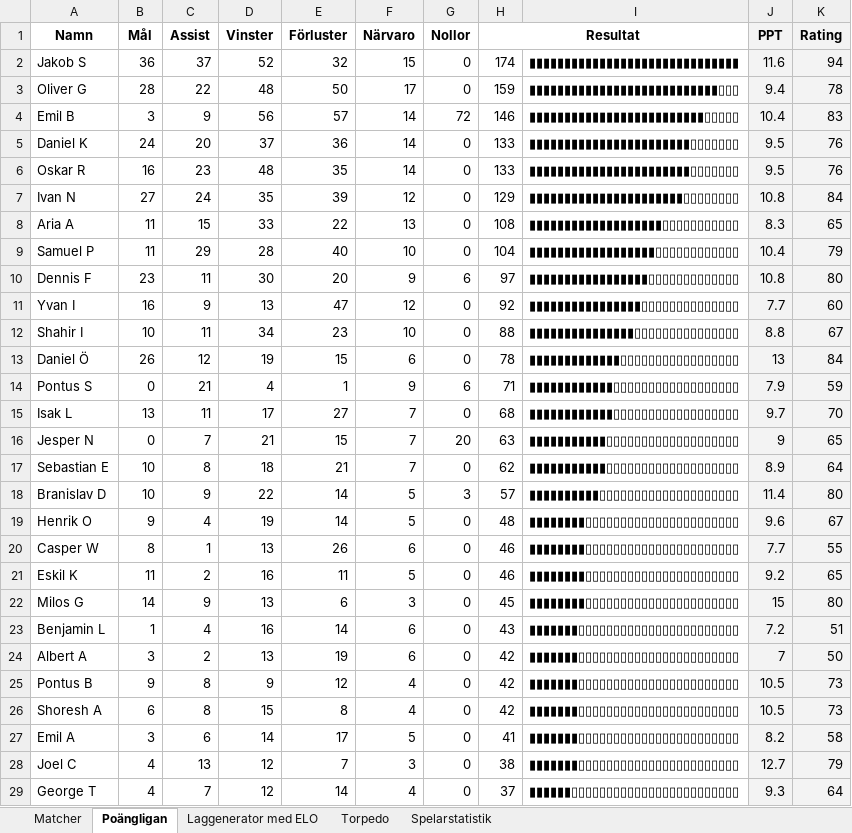
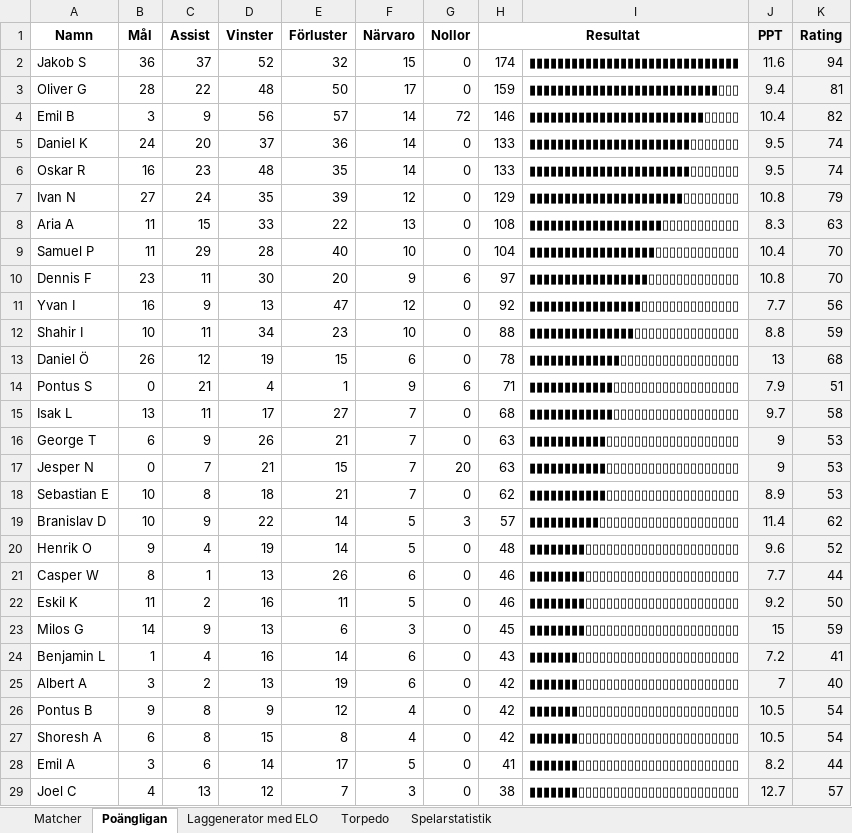
Before and after one commit to ariaassadi/vaksala, an Excel workbook: data/Vaksala KR-cupen 25_26.xlsx, sheet Poängligan, drawn as a sheet; only a part is shown; values as stored, in another font and other column widths than the file's, no borders; charts and pictures and conditional formats not drawn; removed rows and columns are numbered as before the commit, all else as after; the diff covers the shown part only; the diff names each change by its address in the sheet, - before the commit and + after, or states it on an @@ line.

```diff
--- a/data/Vaksala KR-cupen 25_26.xlsx (sheet Poängligan)
+++ b/data/Vaksala KR-cupen 25_26.xlsx (sheet Poängligan)
-K3 (Rating): 78
+K3 (Rating): 81
-K4 (Rating): 83
+K4 (Rating): 82
-K5:K6 (Rating): 76
+K5:K6 (Rating): 74
-K7 (Rating): 84
+K7 (Rating): 79
-K8 (Rating): 65
+K8 (Rating): 63
-K9 (Rating): 79
+K9 (Rating): 70
-K10 (Rating): 80
+K10 (Rating): 70
-K11 (Rating): 60
+K11 (Rating): 56
-K12 (Rating): 67
+K12 (Rating): 59
-K13 (Rating): 84
+K13 (Rating): 68
-K14 (Rating): 59
+K14 (Rating): 51
-K15 (Rating): 70
+K15 (Rating): 58
+row 16: George T | 6 | 9 | 26 | 21 | 7 | 0 | 63 | ▮▮▮▮▮▮▮▮▮▮▮▯▯▯▯▯▯▯▯▯▯▯▯▯▯▯▯▯▯▯ | 9 | 53
-K17 (Rating): 65
+K17 (Rating): 53
-K18 (Rating): 64
+K18 (Rating): 53
-K19 (Rating): 80
+K19 (Rating): 62
-K20 (Rating): 67
+K20 (Rating): 52
-K21 (Rating): 55
+K21 (Rating): 44
-K22 (Rating): 65
+K22 (Rating): 50
-K23 (Rating): 80
+K23 (Rating): 59
-K24 (Rating): 51
+K24 (Rating): 41
-K25 (Rating): 50
+K25 (Rating): 40
-K26:K27 (Rating): 73
+K26:K27 (Rating): 54
-K28 (Rating): 58
+K28 (Rating): 44
-K29 (Rating): 79
+K29 (Rating): 57
-row 29: George T | 4 | 7 | 12 | 14 | 4 | 0 | 37 | ▮▮▮▮▮▮▯▯▯▯▯▯▯▯▯▯▯▯▯▯▯▯▯▯▯▯▯▯▯▯ | 9.3 | 64
```
Also changed, not shown: 2 added rows, 2 removed rows and 23 edited cells elsewhere in this sheet, sheet Laggenerator med ELO, sheet Spelarstatistik, sheet Matcher, formulas that keep their value, hidden cells, 3 other files.
